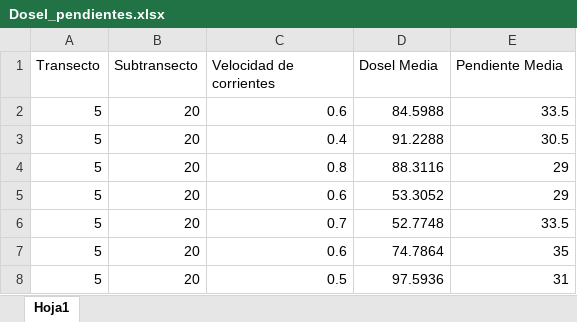
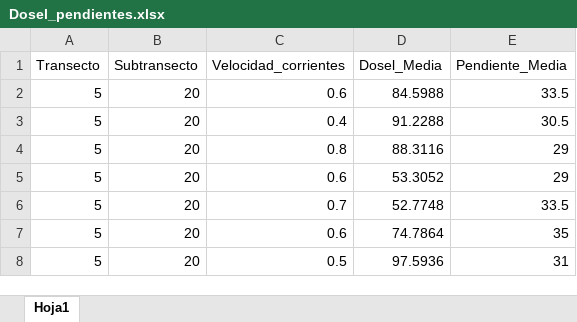
Before and after one commit to abemorc/Road-kills-amphibian-reptile, an Excel workbook: Data/Ready_data/Dosel_pendientes.xlsx, sheet Hoja1, drawn as a sheet; only a part is shown; values as stored, in another font and other column widths than the file's, no borders; the diff names each change by its address in the sheet, - before the commit and + after, or states it on an @@ line.

```diff
--- a/Data/Ready_data/Dosel_pendientes.xlsx (sheet Hoja1)
+++ b/Data/Ready_data/Dosel_pendientes.xlsx (sheet Hoja1)
-C1: Velocidad de corrientes
+C1: Velocidad_corrientes
-D1: Dosel Media
+D1: Dosel_Media
-E1: Pendiente Media
+E1: Pendiente_Media
```
Also changed, not shown: 12 other files.
